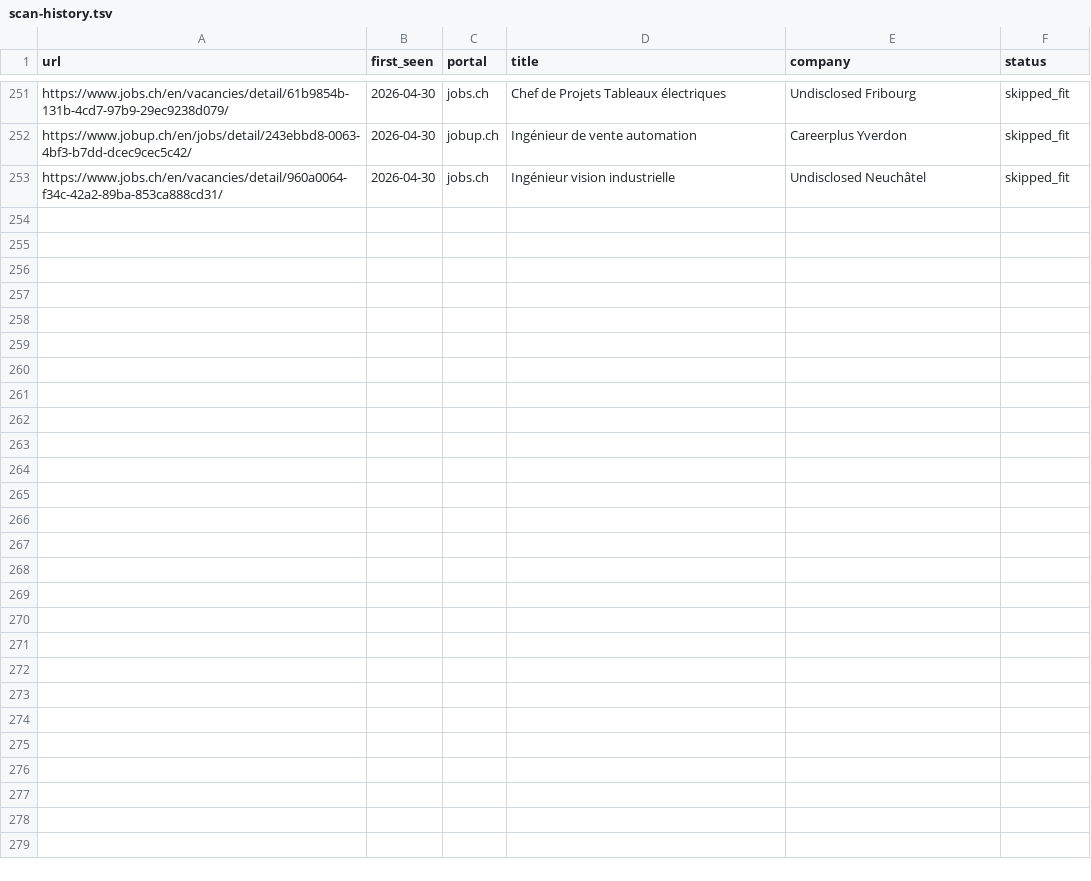
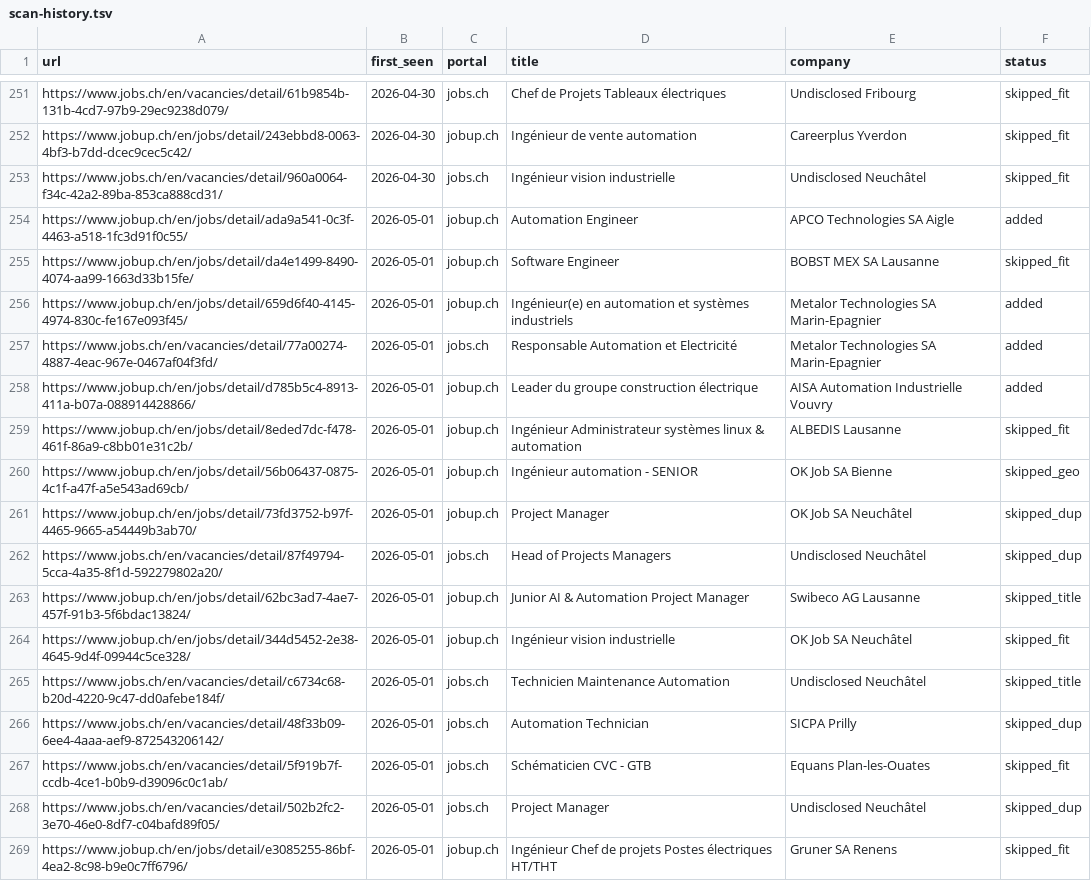
Before and after one commit to vandervan0001/career-ops, a TSV file: data/scan-history.tsv, drawn as a sheet; only a part is shown, gaps mark what is left out.

```diff
--- a/data/scan-history.tsv
+++ b/data/scan-history.tsv
@@ -253 +253,17 @@ https://www.jobup.ch/en/jobs/detail/243ebbd8-0063-4bf3-b7dd-dcec9cec5c42/	2026-0
 https://www.jobs.ch/en/vacancies/detail/960a0064-f34c-42a2-89ba-853ca888cd31/	2026-04-30	jobs.ch	Ingénieur vision industrielle	Undisclosed Neuchâtel	skipped_fit
+https://www.jobup.ch/en/jobs/detail/ada9a541-0c3f-4463-a518-1fc3d91f0c55/	2026-05-01	jobup.ch	Automation Engineer	APCO Technologies SA Aigle	added
+https://www.jobup.ch/en/jobs/detail/da4e1499-8490-4074-aa99-1663d33b15fe/	2026-05-01	jobup.ch	Software Engineer	BOBST MEX SA Lausanne	skipped_fit
+https://www.jobup.ch/en/jobs/detail/659d6f40-4145-4974-830c-fe167e093f45/	2026-05-01	jobup.ch	Ingénieur(e) en automation et systèmes industriels	Metalor Technologies SA Marin-Epagnier	added
+https://www.jobs.ch/en/vacancies/detail/77a00274-4887-4eac-967e-0467af04f3fd/	2026-05-01	jobs.ch	Responsable Automation et Electricité	Metalor Technologies SA Marin-Epagnier	added
+https://www.jobup.ch/en/jobs/detail/d785b5c4-8913-411a-b07a-088914428866/	2026-05-01	jobup.ch	Leader du groupe construction électrique	AISA Automation Industrielle Vouvry	added
+https://www.jobup.ch/en/jobs/detail/8eded7dc-f478-461f-86a9-c8bb01e31c2b/	2026-05-01	jobup.ch	Ingénieur Administrateur systèmes linux & automation	ALBEDIS Lausanne	skipped_fit
+https://www.jobup.ch/en/jobs/detail/56b06437-0875-4c1f-a47f-a5e543ad69cb/	2026-05-01	jobup.ch	Ingénieur automation - SENIOR	OK Job SA Bienne	skipped_geo
+https://www.jobup.ch/en/jobs/detail/73fd3752-b97f-4465-9665-a54449b3ab70/	2026-05-01	jobup.ch	Project Manager	OK Job SA Neuchâtel	skipped_dup
+https://www.jobs.ch/en/vacancies/detail/87f49794-5cca-4a35-8f1d-592279802a20/	2026-05-01	jobs.ch	Head of Projects Managers	Undisclosed Neuchâtel	skipped_dup
+https://www.jobup.ch/en/jobs/detail/62bc3ad7-4ae7-457f-91b3-5f6bdac13824/	2026-05-01	jobup.ch	Junior AI & Automation Project Manager	Swibeco AG Lausanne	skipped_title
+https://www.jobup.ch/en/jobs/detail/344d5452-2e38-4645-9d4f-09944c5ce328/	2026-05-01	jobup.ch	Ingénieur vision industrielle	OK Job SA Neuchâtel	skipped_fit
+https://www.jobs.ch/en/vacancies/detail/c6734c68-b20d-4220-9c47-dd0afebe184f/	2026-05-01	jobs.ch	Technicien Maintenance Automation	Undisclosed Neuchâtel	skipped_title
+https://www.jobs.ch/en/vacancies/detail/48f33b09-6ee4-4aaa-aef9-872543206142/	2026-05-01	jobs.ch	Automation Technician	SICPA Prilly	skipped_dup
+https://www.jobs.ch/en/vacancies/detail/5f919b7f-ccdb-4ce1-b0b9-d39096c0c1ab/	2026-05-01	jobs.ch	Schématicien CVC - GTB	Equans Plan-les-Ouates	skipped_fit
+https://www.jobs.ch/en/vacancies/detail/502b2fc2-3e70-46e0-8df7-c04bafd89f05/	2026-05-01	jobs.ch	Project Manager	Undisclosed Neuchâtel	skipped_dup
+https://www.jobup.ch/en/jobs/detail/e3085255-86bf-4ea2-8c98-b9e0c7ff6796/	2026-05-01	jobup.ch	Ingénieur Chef de projets Postes électriques HT/THT	Gruner SA Renens	skipped_fit
```
Also changed, not shown: 9 other files.
